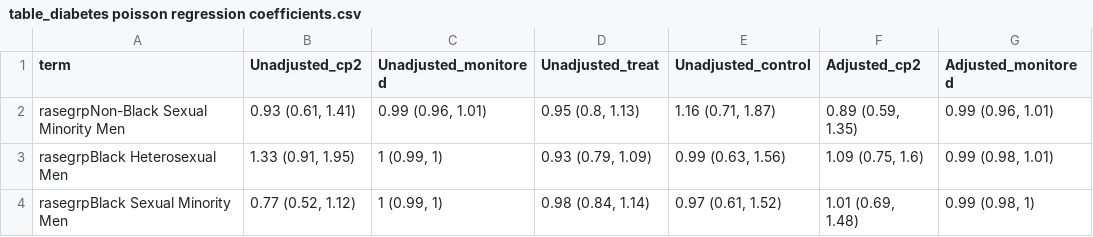
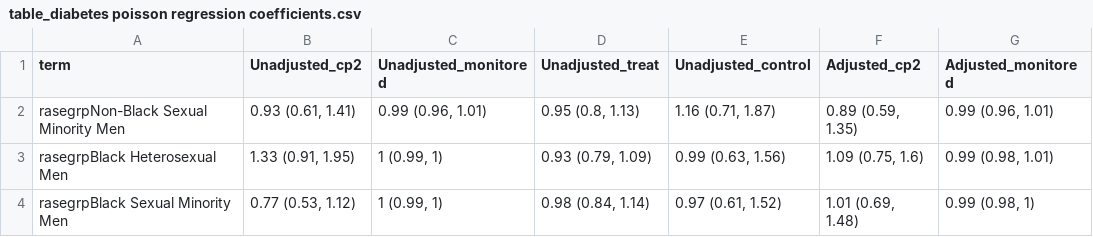
Before and after one commit to jvargh7/grady_hiv_cascade, a CSV file: paper/table_diabetes poisson regression coefficients.csv, drawn as a sheet; only a part is shown; the diff names each change by its address in the sheet, - before the commit and + after, or states it on an @@ line.

```diff
--- a/paper/table_diabetes poisson regression coefficients.csv
+++ b/paper/table_diabetes poisson regression coefficients.csv
-B4 (Unadjusted_cp2): 0.77 (0.52, 1.12)
+B4 (Unadjusted_cp2): 0.77 (0.53, 1.12)
```
Also changed, not shown: diabetes/ghcd05_figures care cascade.csv, diabetes/ghcd07_descriptive characteristics.csv, 7 other files.
